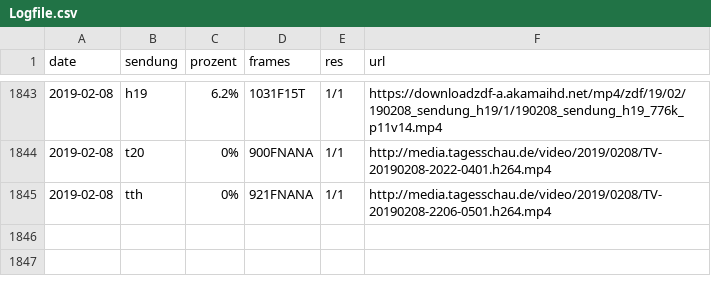
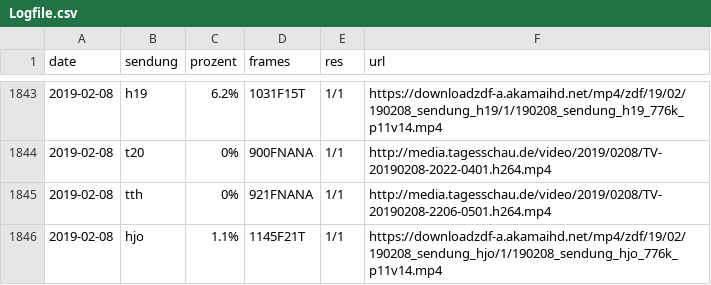
Before and after one commit to georoen/standbildNews, a CSV file: Logfile.csv, drawn as a sheet; only a part is shown, gaps mark what is left out.

Commit message:
hjo 2019-02-08

```diff
--- a/Logfile.csv
+++ b/Logfile.csv
@@ -1845 +1845,2 @@ date,sendung,prozent,frames,res,url
 2019-02-08,tth,0%,921FNANA,1/1,http://media.tagesschau.de/video/2019/0208/TV-20190208-2206-0501.h264.mp4
+2019-02-08,hjo,1.1%,1145F21T,1/1,https://downloadzdf-a.akamaihd.net/mp4/zdf/19/02/190208_sendung_hjo/1/190208_sendung_hjo_776k_p11v14.mp4
```
